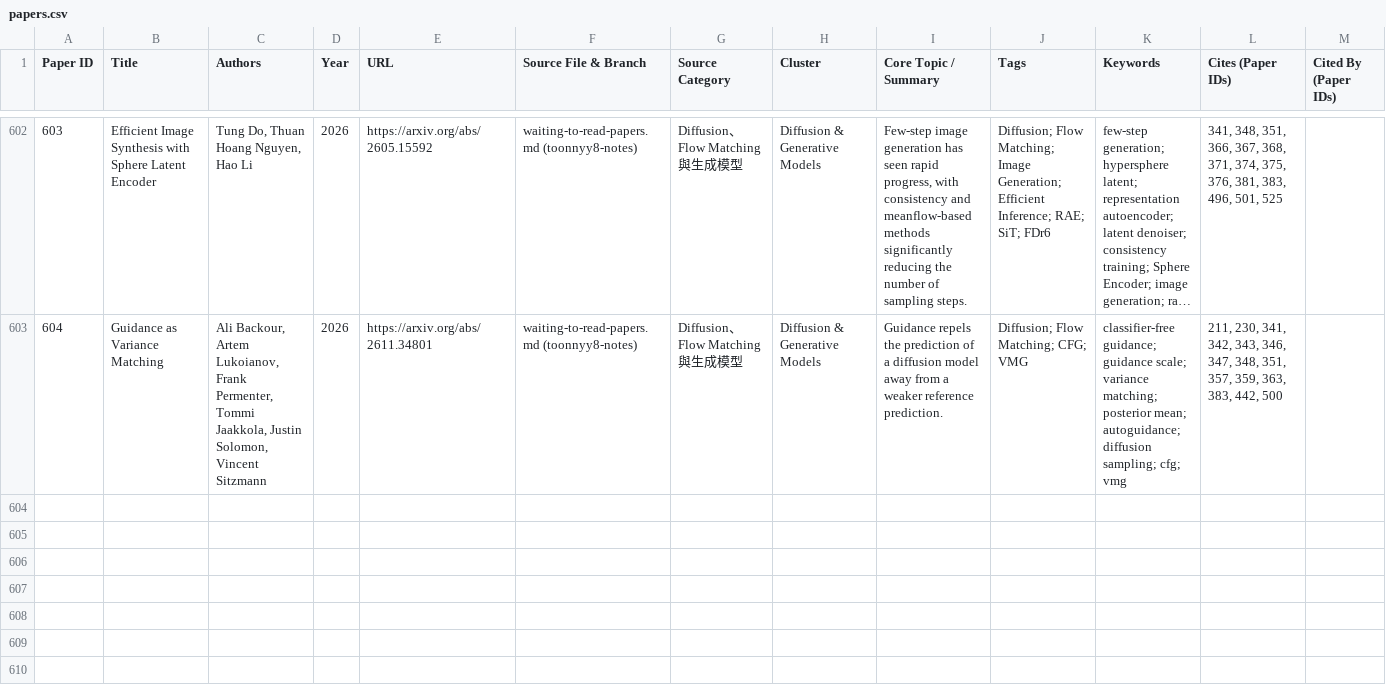
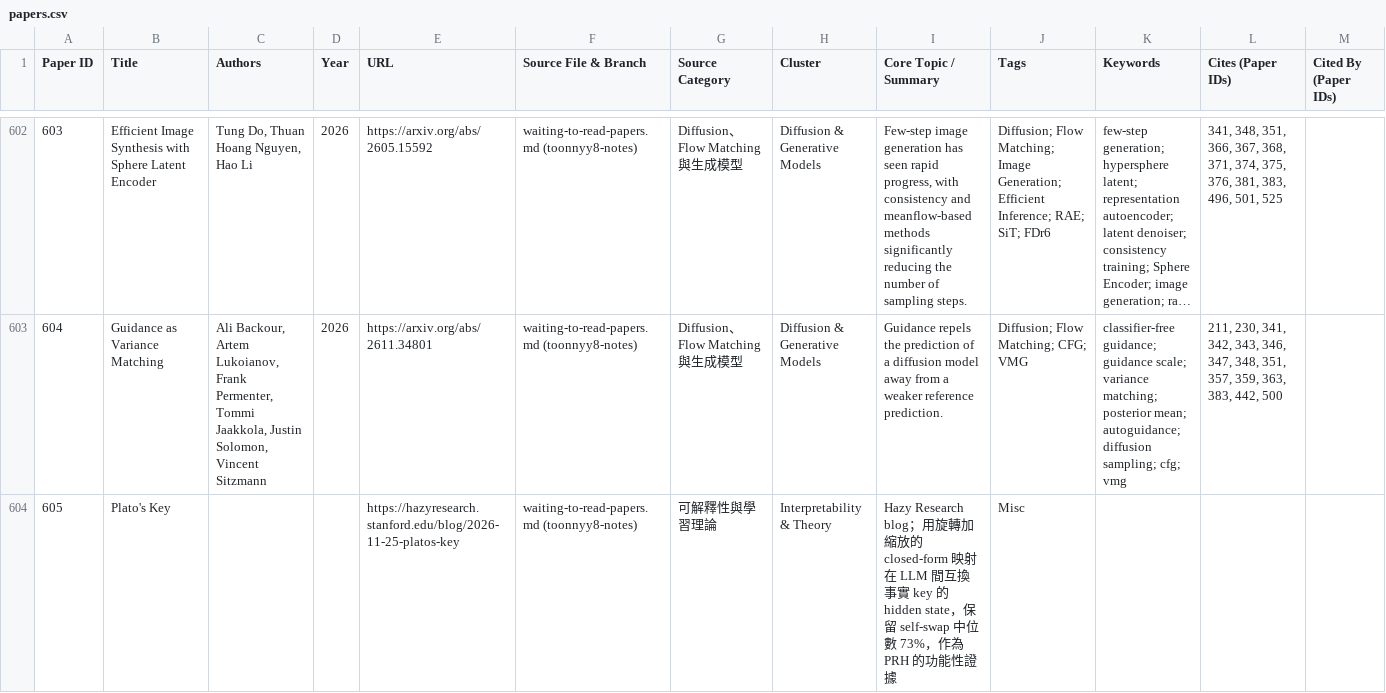
Before and after one commit to toonnyy8-notes/toonnyy8-notes.github.io, a CSV file: papers.csv, drawn as a sheet; only a part is shown, gaps mark what is left out; long unchanged cells end in …; rows hold the shown columns only; the diff names each change by its address in the sheet, - before the commit and + after, or states it on an @@ line.

```diff
--- a/papers.csv
+++ b/papers.csv
+row 604: 605 | Plato's Key |  |  | https://hazyresearch.stanford.edu/blog/2026-11-25-platos-key | waiting-to-read-papers.md (toonnyy8-notes) | 可解釋性與學習理論 | Interpretability & Theory | Hazy Research blog；用旋轉加縮放的 closed-form 映射在 LLM 間互換事實 key 的 hidden state，保留 self-swap 中位數 73%，作為 PRH 的功能性證據 | Misc
```
Also changed, not shown: 4 other files.
